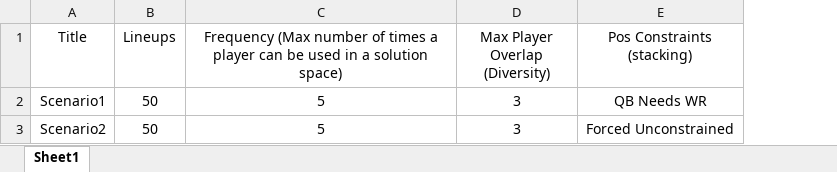
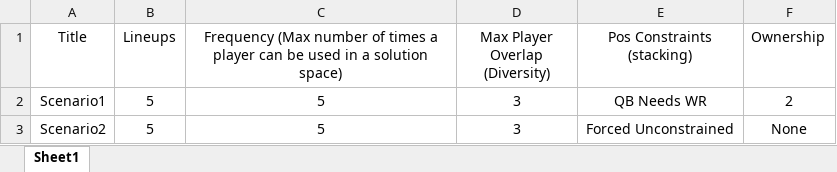
Before and after one commit to mattbrondum/Fantasy-Football-Optimization, an Excel workbook: Input/Optimization Parameters Table Demo.xlsx, sheet Sheet1, drawn as a sheet; values as stored, in another font and other column widths than the file's, no borders; the diff names each change by its address in the sheet, - before the commit and + after, or states it on an @@ line.

```diff
--- a/Input/Optimization Parameters Table Demo.xlsx (sheet Sheet1)
+++ b/Input/Optimization Parameters Table Demo.xlsx (sheet Sheet1)
+column F (Ownership), rows 2-3: 2 | None
-B2:B3 (Lineups): 50
+B2:B3 (Lineups): 5
```
Also changed, not shown: 33 other files.
